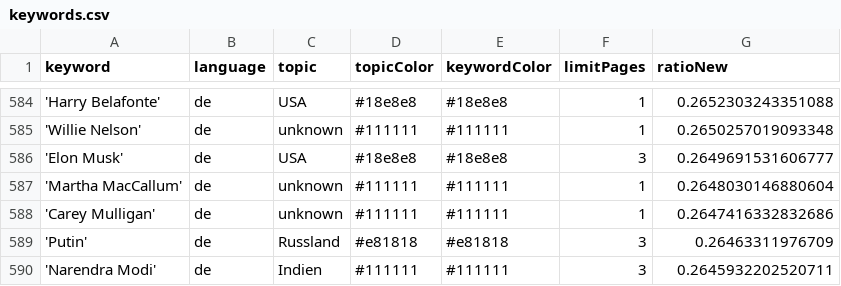
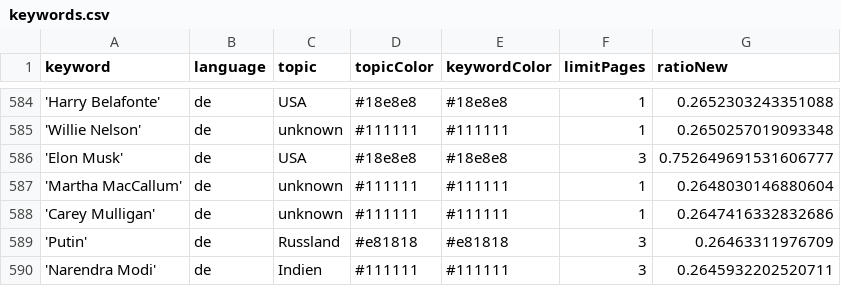
Before and after one commit to pg-ufr-news/winterIsComing, a CSV file: keywords.csv, drawn as a sheet; only a part is shown, gaps mark what is left out.

Commit message:
Update keywords.csv

```diff
--- a/keywords.csv
+++ b/keywords.csv
@@ -585,3 +585,3 @@ keyword,language,topic,topicColor,keywordColor,limitPages,ratioNew
 'Willie Nelson',de,unknown,#111111,#111111,1,0.2650257019093348
-'Elon Musk',de,USA,#18e8e8,#18e8e8,3,0.2649691531606777
+'Elon Musk',de,USA,#18e8e8,#18e8e8,3,0.752649691531606777
 'Martha MacCallum',de,unknown,#111111,#111111,1,0.2648030146880604
```
